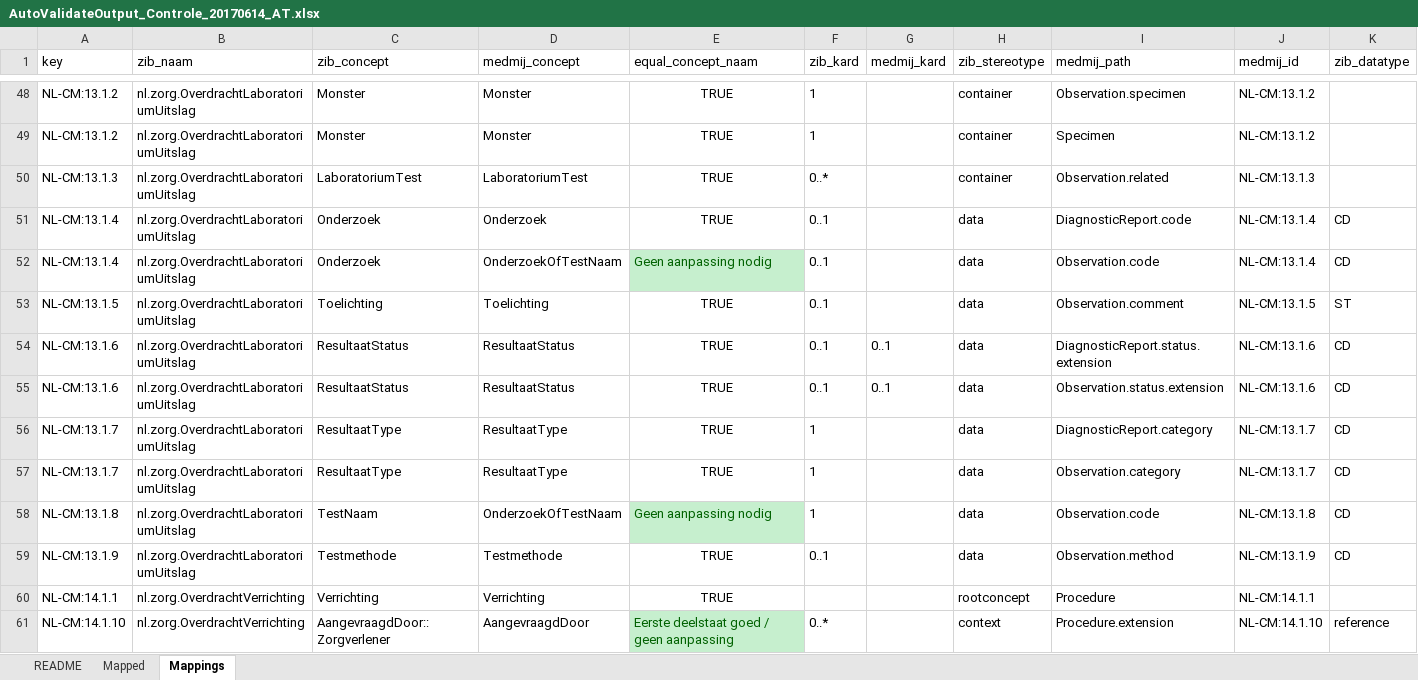
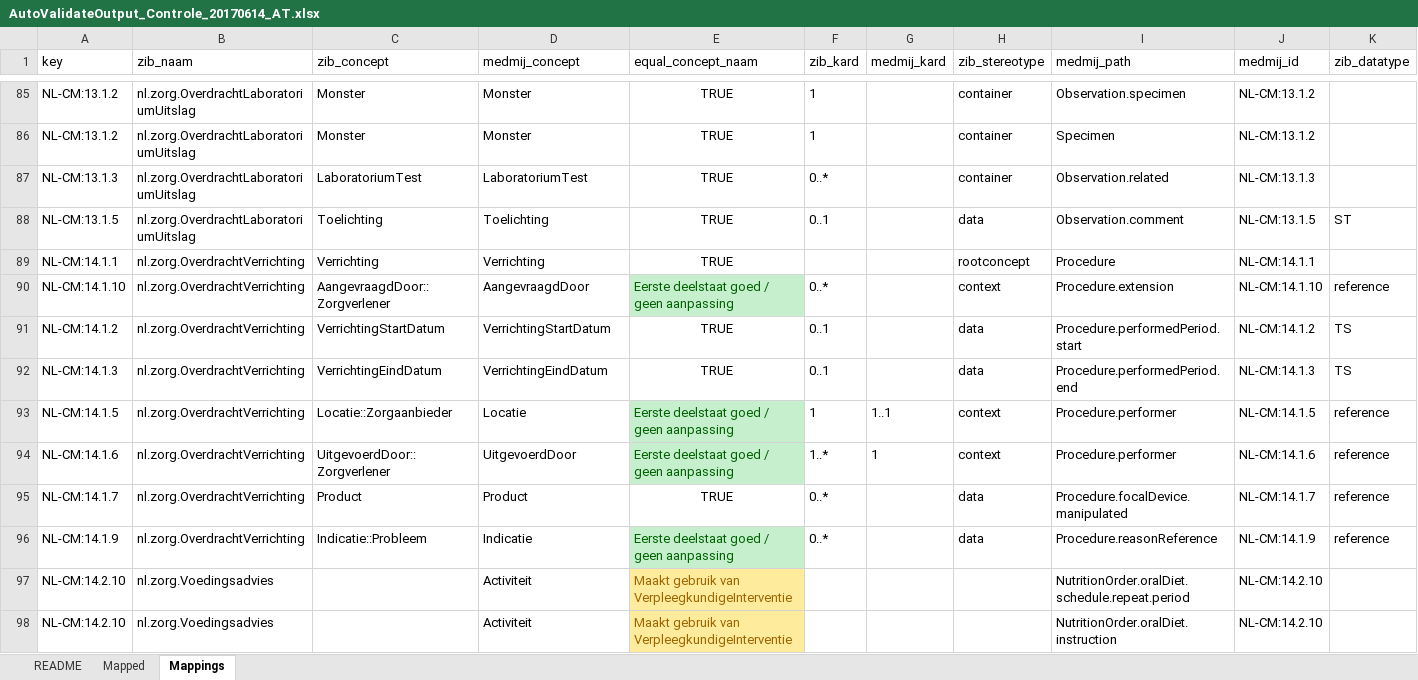
Before and after one commit to Nictiz/Nictiz-STU3, an Excel workbook: Compliance/AutoValidateOutput_Controle_20170614_AT.xlsx, sheet Mappings, drawn as a sheet; only a part is shown, gaps mark what is left out; the shorter side is filled out with more unchanged rows; values as stored, in another font and other column widths than the file's, no borders; conditional formats and table styles not drawn; removed rows and columns are numbered as before the commit, all else as after; rows hold the shown columns only; the diff covers the shown part only; the diff names each change by its address in the sheet, - before the commit and + after, or states it on an @@ line.

Commit message:
Updated .xlsx documents

```diff
--- a/Compliance/AutoValidateOutput_Controle_20170614_AT.xlsx (sheet Mappings)
+++ b/Compliance/AutoValidateOutput_Controle_20170614_AT.xlsx (sheet Mappings)
@@ row 51 hidden: NL-CM:13.1.4 | nl.zorg.OverdrachtLaboratoriumUitslag | Onderzoek | Onderzoek | TRUE | 0..1 |  | data | DiagnosticReport.code | NL-CM:13.1.4 | CD @@
@@ row 52 hidden: NL-CM:13.1.4 | nl.zorg.OverdrachtLaboratoriumUitslag | Onderzoek | OnderzoekOfTestNaam | Geen aanpassing nodig | 0..1 |  | data | Observation.code | NL-CM:13.1.4 | CD @@
@@ row 54 hidden: NL-CM:13.1.6 | nl.zorg.OverdrachtLaboratoriumUitslag | ResultaatStatus | ResultaatStatus | TRUE | 0..1 | 0..1 | data | DiagnosticReport.status.extension | NL-CM:13.1.6 | CD @@
@@ row 55 hidden: NL-CM:13.1.6 | nl.zorg.OverdrachtLaboratoriumUitslag | ResultaatStatus | ResultaatStatus | TRUE | 0..1 | 0..1 | data | Observation.status.extension | NL-CM:13.1.6 | CD @@
@@ row 56 hidden: NL-CM:13.1.7 | nl.zorg.OverdrachtLaboratoriumUitslag | ResultaatType | ResultaatType | TRUE | 1 |  | data | DiagnosticReport.category | NL-CM:13.1.7 | CD @@
@@ row 57 hidden: NL-CM:13.1.7 | nl.zorg.OverdrachtLaboratoriumUitslag | ResultaatType | ResultaatType | TRUE | 1 |  | data | Observation.category | NL-CM:13.1.7 | CD @@
@@ row 58 hidden: NL-CM:13.1.8 | nl.zorg.OverdrachtLaboratoriumUitslag | TestNaam | OnderzoekOfTestNaam | Geen aanpassing nodig | 1 |  | data | Observation.code | NL-CM:13.1.8 | CD @@
@@ row 59 hidden: NL-CM:13.1.9 | nl.zorg.OverdrachtLaboratoriumUitslag | Testmethode | Testmethode | TRUE | 0..1 |  | data | Observation.method | NL-CM:13.1.9 | CD @@
```
Also changed, not shown: 4 added rows, 4 removed rows, 15 moved rows and 19 hidden or unhidden rows elsewhere in this sheet, Progress - BGZ to FHIR.xlsx.
